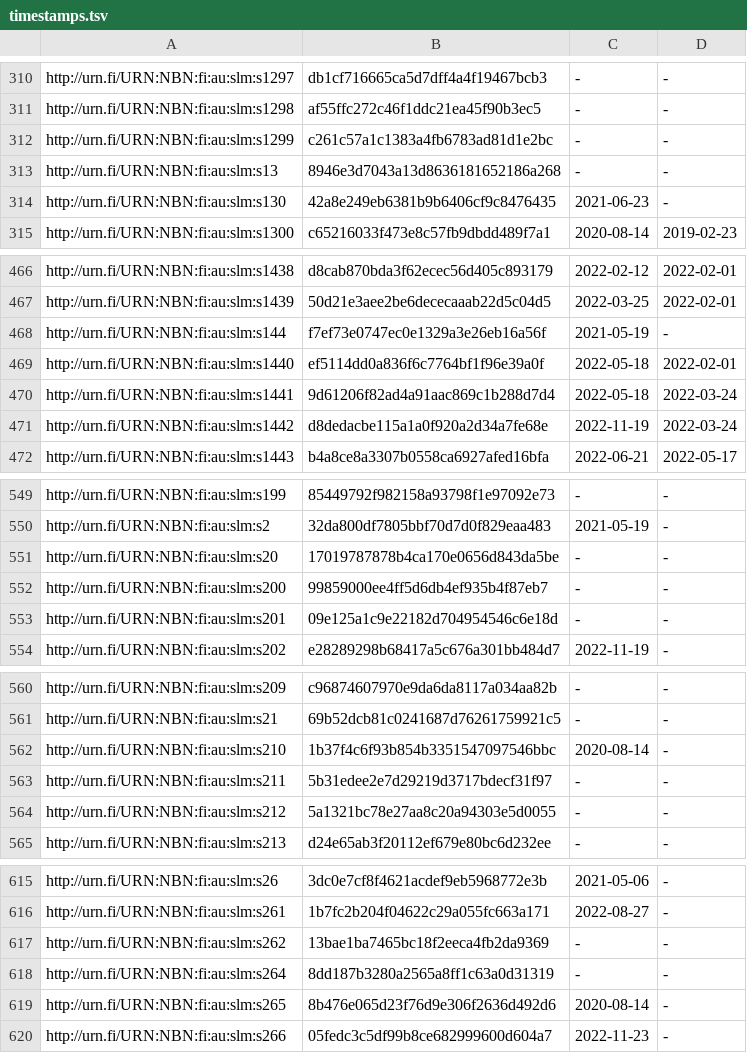
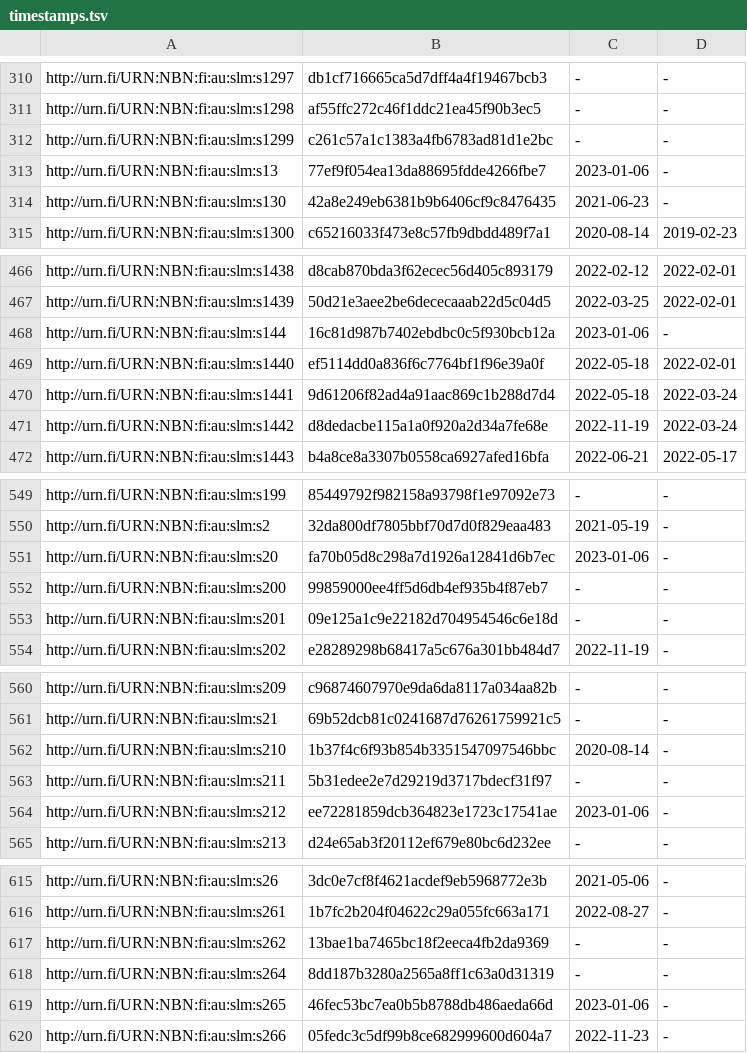
Before and after one commit to NatLibFi/Finto-data, a TSV file: vocabularies/slm/timestamps.tsv, drawn as a sheet; only a part is shown, gaps mark what is left out; the diff covers the shown part only.

```diff
--- a/vocabularies/slm/timestamps.tsv
+++ b/vocabularies/slm/timestamps.tsv
@@ -312,3 +312,3 @@ http://urn.fi/URN:NBN:fi:au:slm:s1298	af55ffc272c46f1ddc21ea45f90b3ec5	-	-
 http://urn.fi/URN:NBN:fi:au:slm:s1299	c261c57a1c1383a4fb6783ad81d1e2bc	-	-
-http://urn.fi/URN:NBN:fi:au:slm:s13	8946e3d7043a13d8636181652186a268	-	-
+http://urn.fi/URN:NBN:fi:au:slm:s13	77ef9f054ea13da88695fdde4266fbe7	2023-01-06	-
 http://urn.fi/URN:NBN:fi:au:slm:s130	42a8e249eb6381b9b6406cf9c8476435	2021-06-23	-
@@ -467,3 +467,3 @@ http://urn.fi/URN:NBN:fi:au:slm:s1438	d8cab870bda3f62ecec56d405c893179	2022-02-1
 http://urn.fi/URN:NBN:fi:au:slm:s1439	50d21e3aee2be6dececaaab22d5c04d5	2022-03-25	2022-02-01
-http://urn.fi/URN:NBN:fi:au:slm:s144	f7ef73e0747ec0e1329a3e26eb16a56f	2021-05-19	-
+http://urn.fi/URN:NBN:fi:au:slm:s144	16c81d987b7402ebdbc0c5f930bcb12a	2023-01-06	-
 http://urn.fi/URN:NBN:fi:au:slm:s1440	ef5114dd0a836f6c7764bf1f96e39a0f	2022-05-18	2022-02-01
@@ -550,3 +550,3 @@ http://urn.fi/URN:NBN:fi:au:slm:s199	85449792f982158a93798f1e97092e73	-	-
 http://urn.fi/URN:NBN:fi:au:slm:s2	32da800df7805bbf70d7d0f829eaa483	2021-05-19	-
-http://urn.fi/URN:NBN:fi:au:slm:s20	17019787878b4ca170e0656d843da5be	-	-
+http://urn.fi/URN:NBN:fi:au:slm:s20	fa70b05d8c298a7d1926a12841d6b7ec	2023-01-06	-
 http://urn.fi/URN:NBN:fi:au:slm:s200	99859000ee4ff5d6db4ef935b4f87eb7	-	-
@@ -563,3 +563,3 @@ http://urn.fi/URN:NBN:fi:au:slm:s210	1b37f4c6f93b854b3351547097546bbc	2020-08-14
 http://urn.fi/URN:NBN:fi:au:slm:s211	5b31edee2e7d29219d3717bdecf31f97	-	-
-http://urn.fi/URN:NBN:fi:au:slm:s212	5a1321bc78e27aa8c20a94303e5d0055	-	-
+http://urn.fi/URN:NBN:fi:au:slm:s212	ee72281859dcb364823e1723c17541ae	2023-01-06	-
 http://urn.fi/URN:NBN:fi:au:slm:s213	d24e65ab3f20112ef679e80bc6d232ee	-	-
@@ -618,3 +618,3 @@ http://urn.fi/URN:NBN:fi:au:slm:s262	13bae1ba7465bc18f2eeca4fb2da9369	-	-
 http://urn.fi/URN:NBN:fi:au:slm:s264	8dd187b3280a2565a8ff1c63a0d31319	-	-
-http://urn.fi/URN:NBN:fi:au:slm:s265	8b476e065d23f76d9e306f2636d492d6	2020-08-14	-
+http://urn.fi/URN:NBN:fi:au:slm:s265	46fec53bc7ea0b5b8788db486aeda66d	2023-01-06	-
 http://urn.fi/URN:NBN:fi:au:slm:s266	05fedc3c5df99b8ce682999600d604a7	2022-11-23	-
```
Also changed, not shown: 28 edited cells elsewhere in this file, 2 other files.
